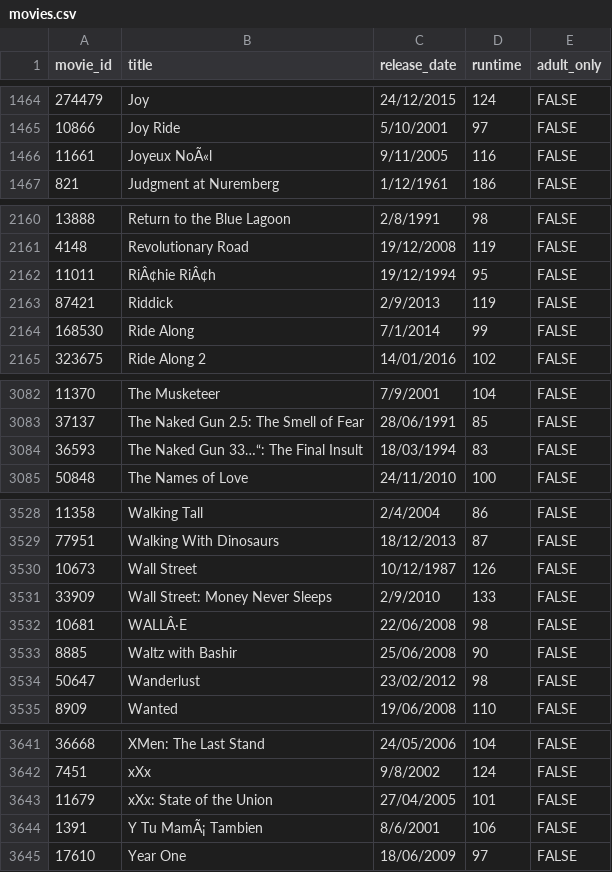
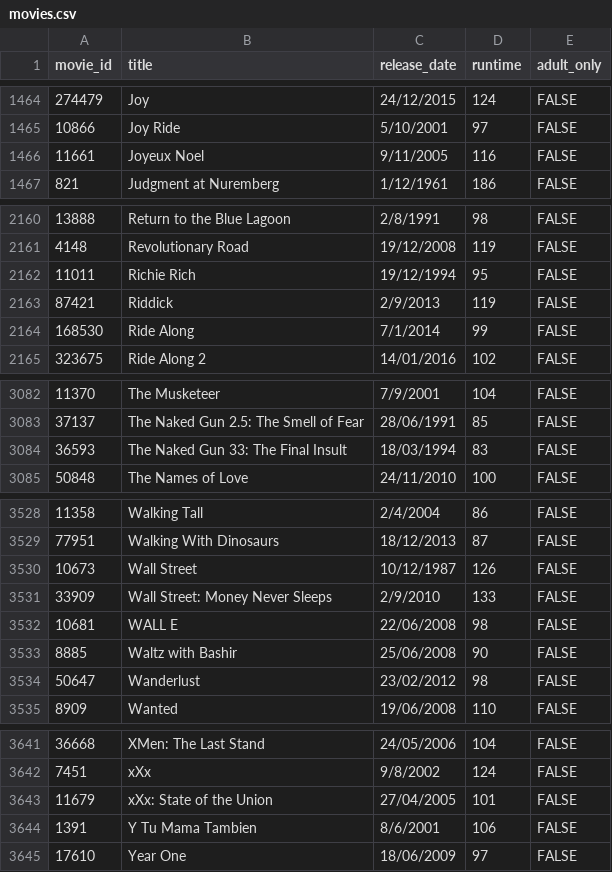
Before and after one commit to MatanTalvi10/DB-Systems-Project, a CSV file: src/CSV files/movies.csv, drawn as a sheet; only a part is shown, gaps mark what is left out; the diff names each change by its address in the sheet, - before the commit and + after, or states it on an @@ line.

Commit message:
fixed movies

```diff
--- a/src/CSV files/movies.csv
+++ b/src/CSV files/movies.csv
-B1466 (title): Joyeux NoÃ«l
+B1466 (title): Joyeux Noel
-B2162 (title): RiÂ¢hie RiÂ¢h
+B2162 (title): Richie Rich
-B3084 (title): The Naked Gun 33…“: The Final Insult
+B3084 (title): The Naked Gun 33: The Final Insult
-B3532 (title): WALLÂ·E
+B3532 (title): WALL E
-B3644 (title): Y Tu MamÃ¡ Tambien
+B3644 (title): Y Tu Mama Tambien
```
